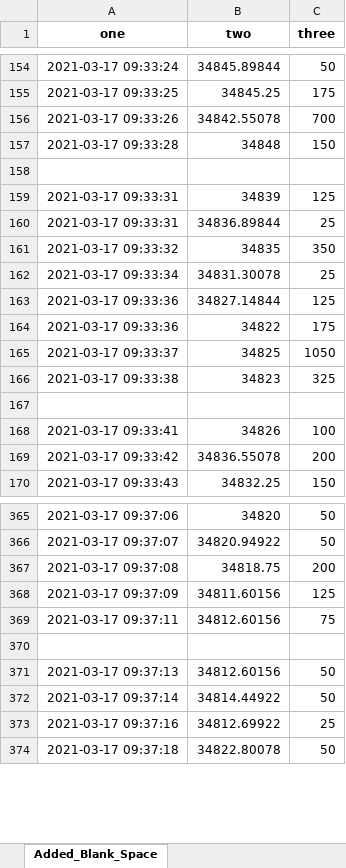
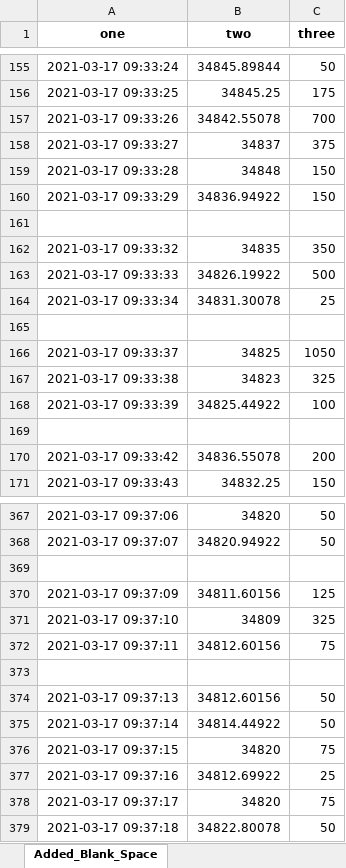
Before and after one commit to areebtanzeem/excel_code, an Excel workbook: files/sheet2.xlsx, sheet Added_Blank_Space, drawn as a sheet; only a part is shown, gaps mark what is left out; values as stored, in another font and other column widths than the file's, no borders; removed rows and columns are numbered as before the commit, all else as after; the diff covers the shown part only; the diff names each change by its address in the sheet, - before the commit and + after, or states it on an @@ line.

```diff
--- a/files/sheet2.xlsx (sheet Added_Blank_Space)
+++ b/files/sheet2.xlsx (sheet Added_Blank_Space)
+row 158: 2021-03-17 09:33:27 | 34837 | 375
-row 160: (empty)
+row 160: 2021-03-17 09:33:29 | 34836.94922 | 150
-row 161: 2021-03-17 09:33:31 | 34839 | 125
+row 161: (empty)
-row 160: 2021-03-17 09:33:31 | 34836.89844 | 25
+row 163: 2021-03-17 09:33:33 | 34826.19922 | 500
-row 165: 2021-03-17 09:33:36 | 34827.14844 | 125
+row 165: (empty)
-row 164: 2021-03-17 09:33:36 | 34822 | 175
-row 168: (empty)
+row 168: 2021-03-17 09:33:39 | 34825.44922 | 100
-row 169: 2021-03-17 09:33:41 | 34826 | 100
+row 169: (empty)
-row 369: 2021-03-17 09:37:08 | 34818.75 | 200
+row 369: (empty)
+row 371: 2021-03-17 09:37:10 | 34809 | 325
+row 376: 2021-03-17 09:37:15 | 34820 | 75
+row 378: 2021-03-17 09:37:17 | 34820 | 75
```
Also changed, not shown: 33 added rows, 29 removed rows and 45 edited cells elsewhere in this sheet, files/merge_sheet1_sheet2.xlsx, files/sheet1.xlsx, 2 other files.
